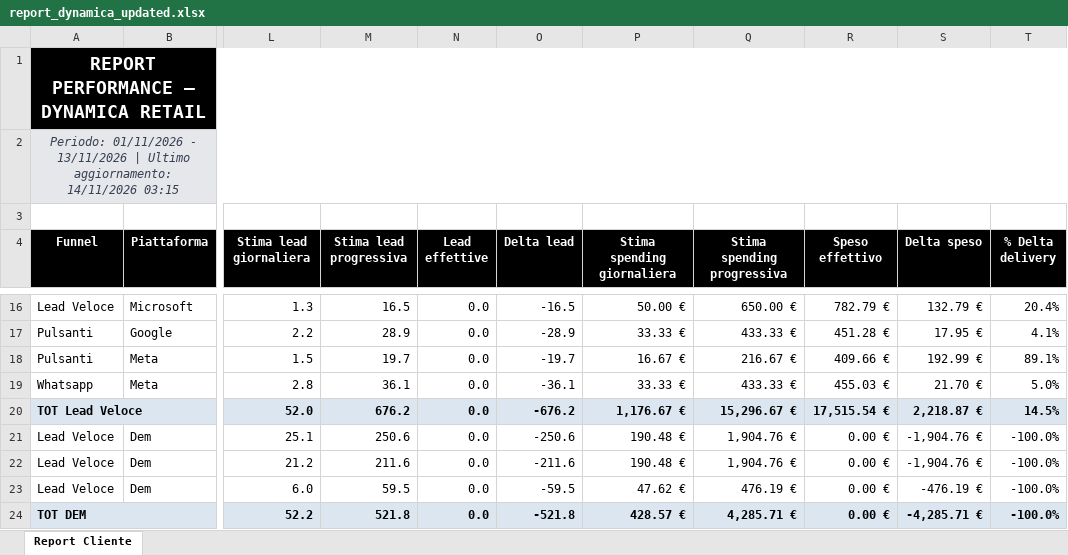
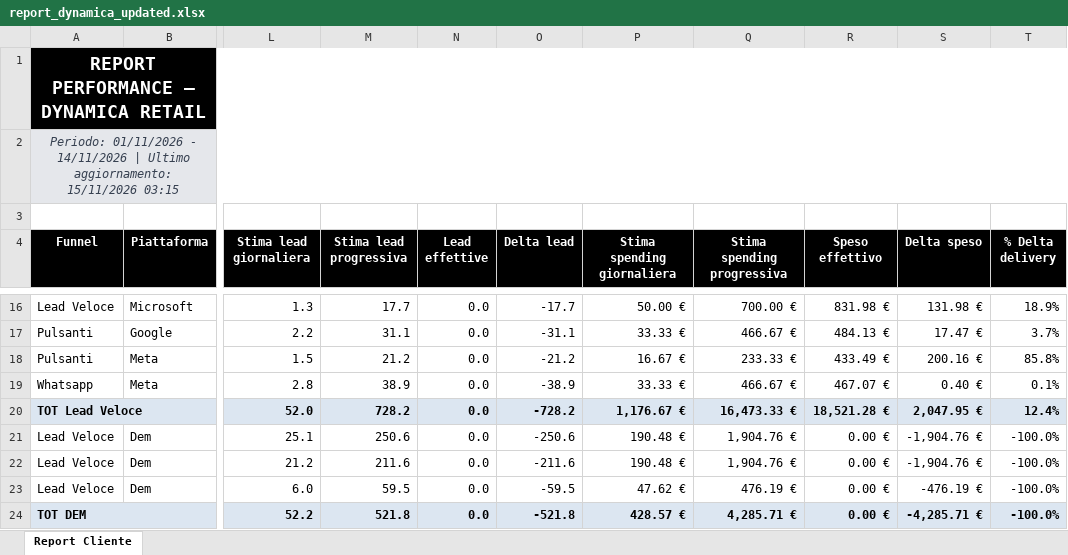
Before and after one commit to andreafallavollita5-cmyk/dynamica-dashboard, an Excel workbook: exports/report_dynamica_updated.xlsx, sheet Report Cliente, drawn as a sheet; only a part is shown, gaps mark what is left out; values as stored, in another font and other column widths than the file's, no borders; conditional formats not drawn; the diff covers the shown part only; the diff names each change by its address in the sheet, - before the commit and + after, or states it on an @@ line.

Commit message:
Aggiornamento dati Dynamica 2026-11-15

```diff
--- a/exports/report_dynamica_updated.xlsx (sheet Report Cliente)
+++ b/exports/report_dynamica_updated.xlsx (sheet Report Cliente)
-A2 (Funnel): …01/11/2026 - 13/11/2026 | Ultimo aggiornamento: 14/11/2026 03:15
+A2 (Funnel): …01/11/2026 - 14/11/2026 | Ultimo aggiornamento: 15/11/2026 03:15
-M16 (Stima lead progressiva): 16.5
+M16 (Stima lead progressiva): 17.7
-O16 (Delta lead): -16.5
+O16 (Delta lead): -17.7
-Q16 (Stima spending progressiva): 650.00 €
+Q16 (Stima spending progressiva): 700.00 €
-R16 (Speso effettivo): 782.79 €
+R16 (Speso effettivo): 831.98 €
-S16 (Delta speso): 132.79 €
+S16 (Delta speso): 131.98 €
-T16 (% Delta delivery): 20.4%
+T16 (% Delta delivery): 18.9%
-M17 (Stima lead progressiva): 28.9
+M17 (Stima lead progressiva): 31.1
-O17 (Delta lead): -28.9
+O17 (Delta lead): -31.1
-Q17 (Stima spending progressiva): 433.33 €
+Q17 (Stima spending progressiva): 466.67 €
-R17 (Speso effettivo): 451.28 €
+R17 (Speso effettivo): 484.13 €
-S17 (Delta speso): 17.95 €
+S17 (Delta speso): 17.47 €
-T17 (% Delta delivery): 4.1%
+T17 (% Delta delivery): 3.7%
-M18 (Stima lead progressiva): 19.7
+M18 (Stima lead progressiva): 21.2
-O18 (Delta lead): -19.7
+O18 (Delta lead): -21.2
-Q18 (Stima spending progressiva): 216.67 €
+Q18 (Stima spending progressiva): 233.33 €
-R18 (Speso effettivo): 409.66 €
+R18 (Speso effettivo): 433.49 €
-S18 (Delta speso): 192.99 €
+S18 (Delta speso): 200.16 €
-T18 (% Delta delivery): 89.1%
+T18 (% Delta delivery): 85.8%
-M19 (Stima lead progressiva): 36.1
+M19 (Stima lead progressiva): 38.9
-O19 (Delta lead): -36.1
+O19 (Delta lead): -38.9
-Q19 (Stima spending progressiva): 433.33 €
+Q19 (Stima spending progressiva): 466.67 €
-R19 (Speso effettivo): 455.03 €
+R19 (Speso effettivo): 467.07 €
-S19 (Delta speso): 21.70 €
+S19 (Delta speso): 0.40 €
-T19 (% Delta delivery): 5.0%
+T19 (% Delta delivery): 0.1%
-M20 (Stima lead progressiva): 676.2
+M20 (Stima lead progressiva): 728.2
-O20 (Delta lead): -676.2
+O20 (Delta lead): -728.2
-Q20 (Stima spending progressiva): 15,296.67 €
+Q20 (Stima spending progressiva): 16,473.33 €
-R20 (Speso effettivo): 17,515.54 €
+R20 (Speso effettivo): 18,521.28 €
-S20 (Delta speso): 2,218.87 €
+S20 (Delta speso): 2,047.95 €
-T20 (% Delta delivery): 14.5%
+T20 (% Delta delivery): 12.4%
```
Also changed, not shown: 70 edited cells elsewhere in this sheet, 3 other files.
